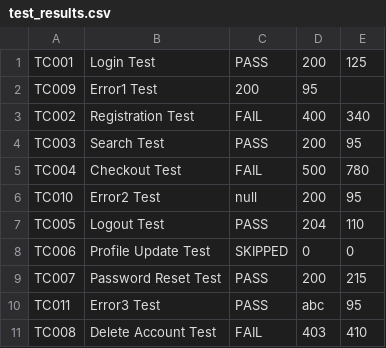
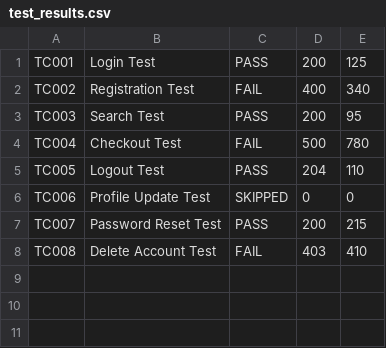
Before and after one commit to LuisGoC/QA-Test-Execution-Manager, a CSV file: test_results.csv, drawn as a sheet; the diff names each change by its address in the sheet, - before the commit and + after, or states it on an @@ line.

Commit message:
feat: complete test report generation and application integration

```diff
--- a/test_results.csv
+++ b/test_results.csv
-row 2: TC009 | Error1 Test | 200 | 95
-row 6: TC010 | Error2 Test | null | 200 | 95
-row 10: TC011 | Error3 Test | PASS | abc | 95
```
Also changed, not shown: 9 other files.
